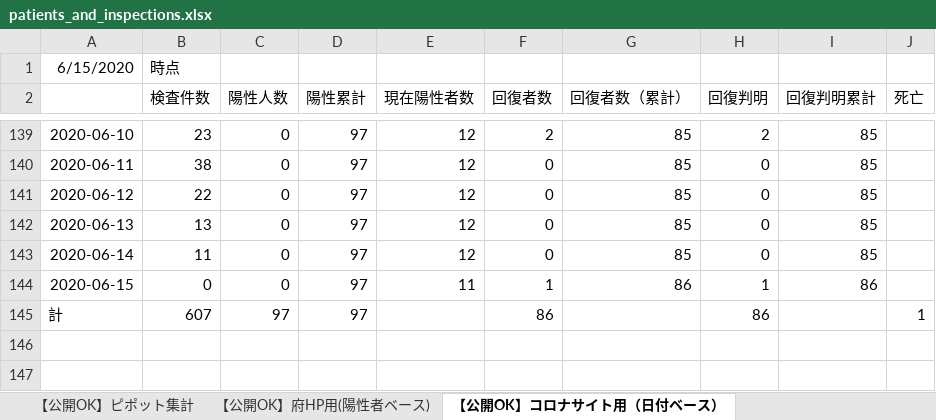
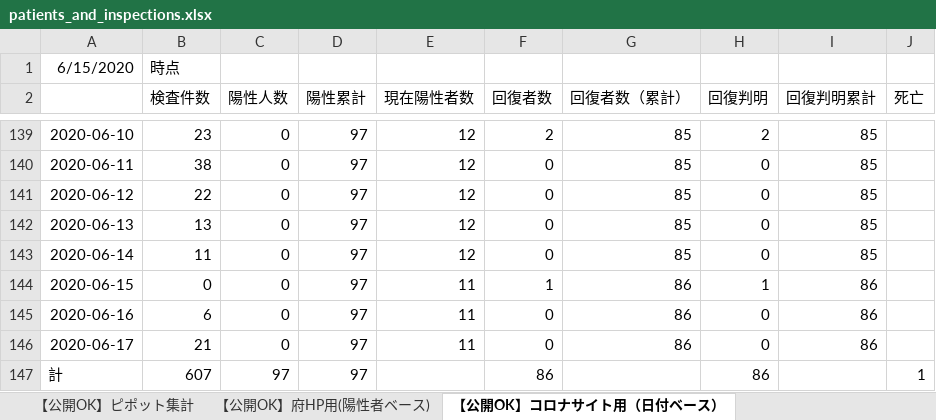
Before and after one commit to yotemuku/covid19, an Excel workbook: data/patients_and_inspections.xlsx, sheet 【公開OK】コロナサイト用（日付ベース）, drawn as a sheet; only a part is shown, gaps mark what is left out; values as stored, in another font and other column widths than the file's, no borders; the diff names each change by its address in the sheet, - before the commit and + after, or states it on an @@ line.

```diff
--- a/data/patients_and_inspections.xlsx (sheet 【公開OK】コロナサイト用（日付ベース）)
+++ b/data/patients_and_inspections.xlsx (sheet 【公開OK】コロナサイト用（日付ベース）)
+row 145: 2020-06-16 | 6 | 0 | 97 | 11 | 0 | 86 | 0 | 86
+row 146: 2020-06-17 | 21 | 0 | 97 | 11 | 0 | 86 | 0 | 86
```
Also changed, not shown: sheet 【公開OK】府HP用(陽性者ベース), data/contacts1.xlsx, data/contacts2.xlsx, 1 other file.
